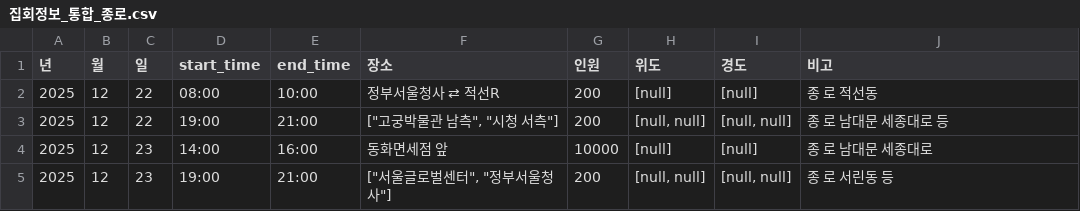
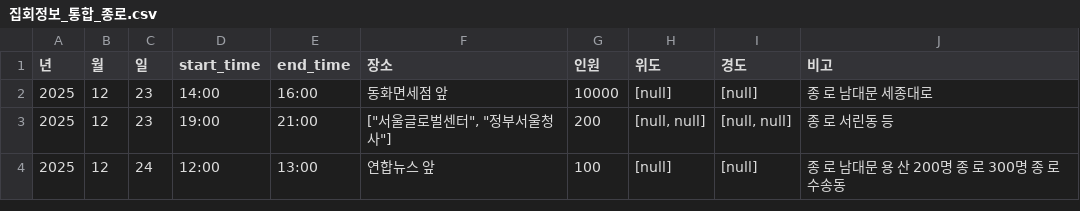
Before and after one commit to MinhaKim02/protest-crawling-database, a CSV file: data/집회정보_통합_종로.csv, drawn as a sheet.

```diff
--- a/data/집회정보_통합_종로.csv
+++ b/data/집회정보_통합_종로.csv
@@ -1,5 +1,4 @@
 년,월,일,start_time,end_time,장소,인원,위도,경도,비고
-2025,12,22,08:00,10:00,정부서울청사 ⇄ 적선R,200,[null],[null],종 로 적선동
-2025,12,22,19:00,21:00,"[""고궁박물관 남측"", ""시청 서측""]",200,"[null, null]","[null, null]",종 로 남대문 세종대로 등
 2025,12,23,14:00,16:00,동화면세점 앞,10000,[null],[null],종 로 남대문 세종대로
 2025,12,23,19:00,21:00,"[""서울글로벌센터"", ""정부서울청사""]",200,"[null, null]","[null, null]",종 로 서린동 등
+2025,12,24,12:00,13:00,연합뉴스 앞,100,[null],[null],종 로 남대문 용 산 200명 종 로 300명 종 로 수송동
```
Also changed, not shown: data/집회정보_통합.csv.
